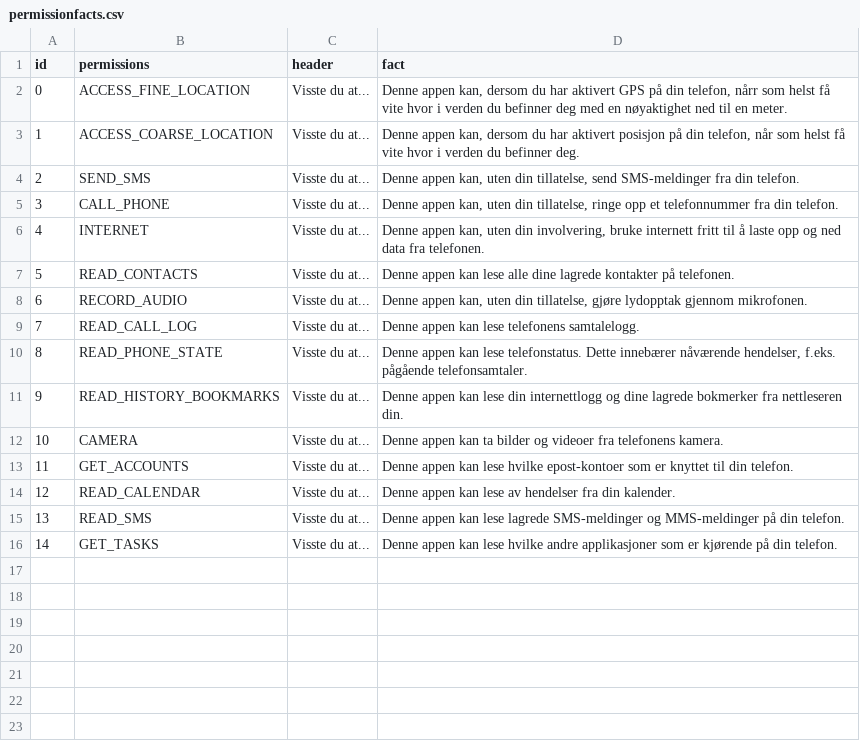
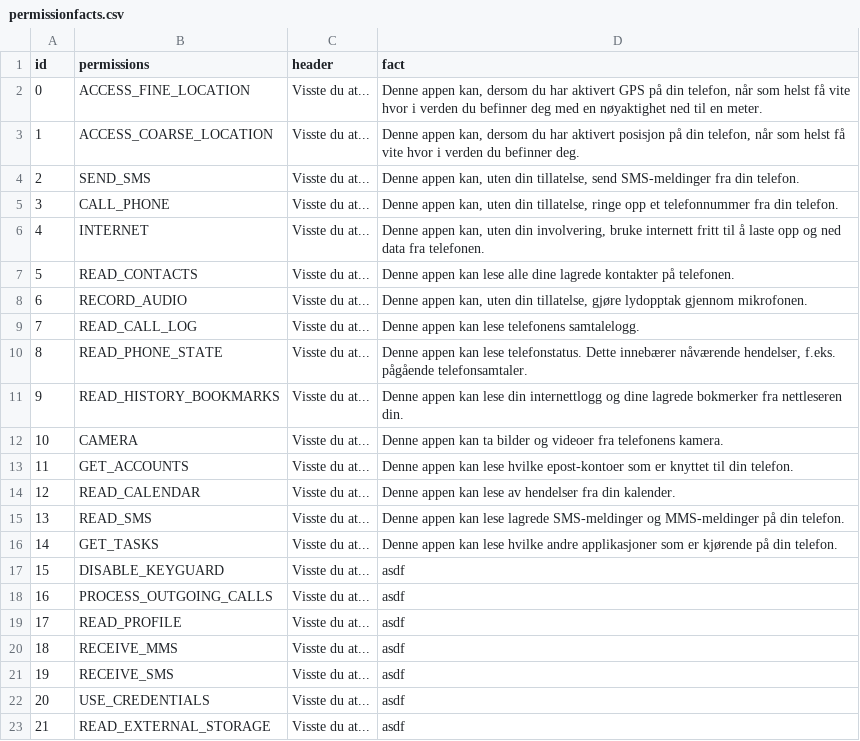
Before and after one commit to sigurdfalk/WatchdogProd, a CSV file: app/src/main/assets/permissionfacts.csv, drawn as a sheet.

```diff
--- a/app/src/main/assets/permissionfacts.csv
+++ b/app/src/main/assets/permissionfacts.csv
@@ -1,3 +1,3 @@
 id,permissions,header,fact
-0,ACCESS_FINE_LOCATION,Visste du at...,"Denne appen kan, dersom du har aktivert GPS på din telefon, nårr som helst få vite hvor i verden du befinner deg med en nøyaktighet ned til en meter."
+0,ACCESS_FINE_LOCATION,Visste du at...,"Denne appen kan, dersom du har aktivert GPS på din telefon, når som helst få vite hvor i verden du befinner deg med en nøyaktighet ned til en meter."
 1,ACCESS_COARSE_LOCATION,Visste du at...,"Denne appen kan, dersom du har aktivert posisjon på din telefon, når som helst få vite hvor i verden du befinner deg."
@@ -16 +16,8 @@ id,permissions,header,fact
 14,GET_TASKS,Visste du at...,Denne appen kan lese hvilke andre applikasjoner som er kjørende på din telefon.
+15,DISABLE_KEYGUARD,Visste du at...,asdf
+16,PROCESS_OUTGOING_CALLS,Visste du at...,asdf
+17,READ_PROFILE,Visste du at...,asdf
+18,RECEIVE_MMS,Visste du at...,asdf
+19,RECEIVE_SMS,Visste du at...,asdf
+20,USE_CREDENTIALS,Visste du at...,asdf
+21,READ_EXTERNAL_STORAGE,Visste du at...,asdf
```
Also changed, not shown: app/src/main/assets/permissiondescriptions.csv, 4 other files.
